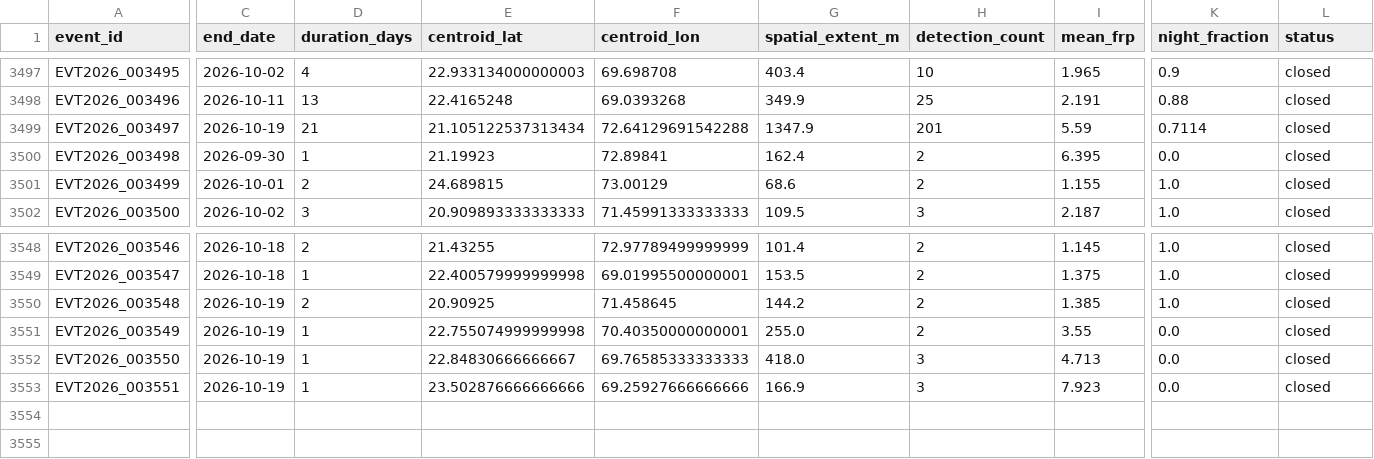
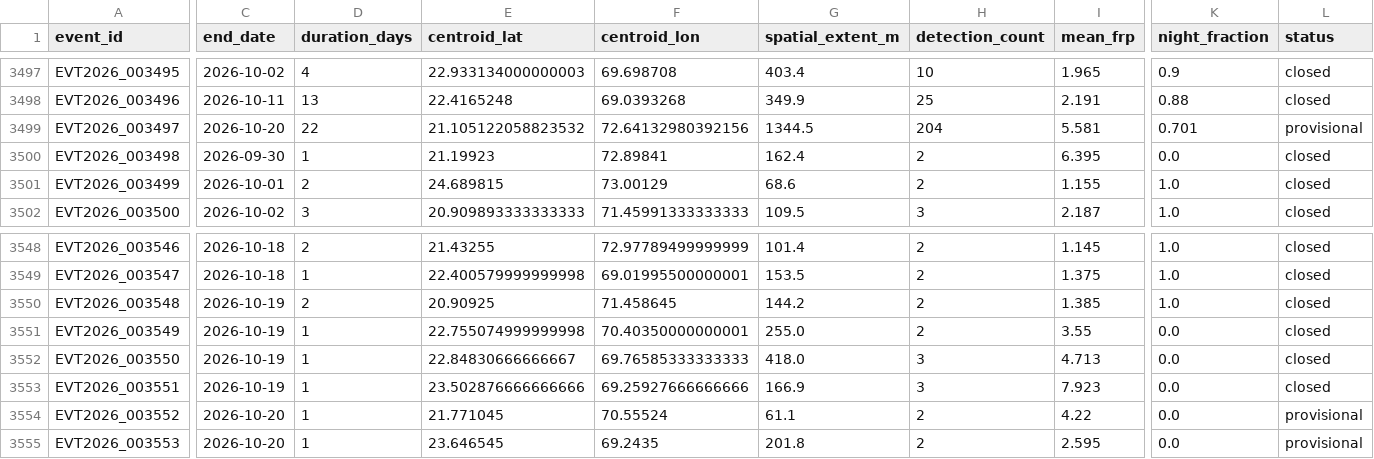
Before and after one commit to suvarchaw/Thermoscope, a CSV file: data/processed/gujarat_event_evidence_2026.csv, drawn as a sheet; only a part is shown, gaps mark what is left out; rows hold the shown columns only; the diff covers the shown part only; the diff names each change by its address in the sheet, - before the commit and + after, or states it on an @@ line.

```diff
--- a/data/processed/gujarat_event_evidence_2026.csv
+++ b/data/processed/gujarat_event_evidence_2026.csv
-C3499 (end_date): 2026-10-19
+C3499 (end_date): 2026-10-20
-D3499 (duration_days): 21
+D3499 (duration_days): 22
-E3499 (centroid_lat): 21.105122537313434
+E3499 (centroid_lat): 21.105122058823532
-F3499 (centroid_lon): 72.64129691542288
+F3499 (centroid_lon): 72.64132980392156
-G3499 (spatial_extent_m): 1347.9
+G3499 (spatial_extent_m): 1344.5
-H3499 (detection_count): 201
+H3499 (detection_count): 204
-I3499 (mean_frp): 5.59
+I3499 (mean_frp): 5.581
-K3499 (night_fraction): 0.7114
+K3499 (night_fraction): 0.701
-L3499 (status): closed
+L3499 (status): provisional
+row 3554: EVT2026_003552 | 2026-10-20 | 1 | 21.771045 | 70.55524 | 61.1 | 2 | 4.22 | 0.0 | provisional
+row 3555: EVT2026_003553 | 2026-10-20 | 1 | 23.646545 | 69.2435 | 201.8 | 2 | 2.595 | 0.0 | provisional
```
Also changed, not shown: 2 edited cells elsewhere in this file, data/processed/gujarat_thermal_events_2026.csv, 3 other files.
